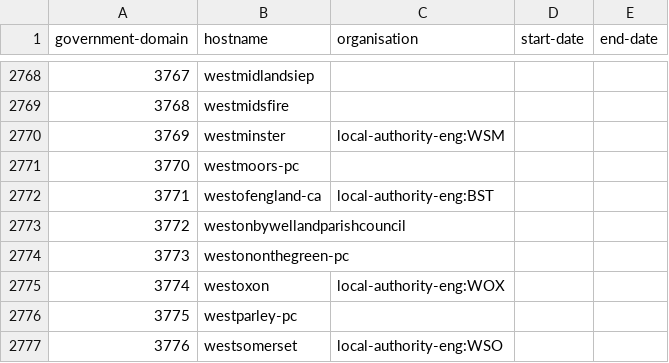
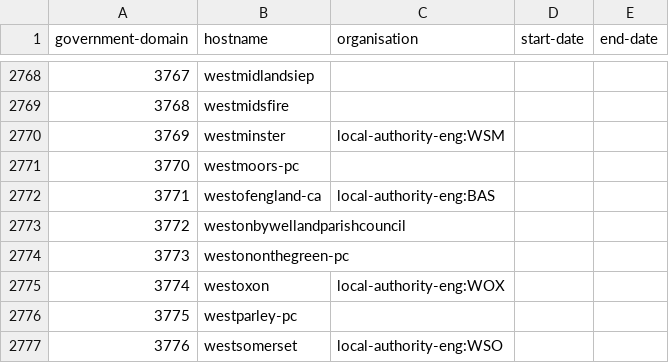
Before and after one commit to openregister/government-domain-data, a TSV file: data/government-domain-data.tsv, drawn as a sheet; only a part is shown, gaps mark what is left out; the diff covers the shown part only.

```diff
--- a/data/government-domain-data.tsv
+++ b/data/government-domain-data.tsv
@@ -2771,3 +2771,3 @@ government-domain	hostname	organisation	start-date	end-date
 3770	westmoors-pc			
-3771	westofengland-ca	local-authority-eng:BST		
+3771	westofengland-ca	local-authority-eng:BAS		
 3772	westonbywellandparishcouncil			
```
Also changed, not shown: 5 edited cells elsewhere in this file.
